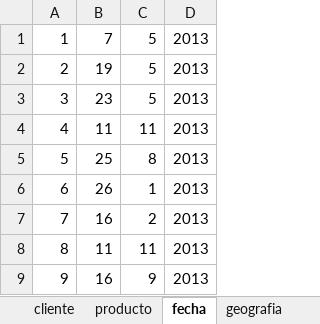
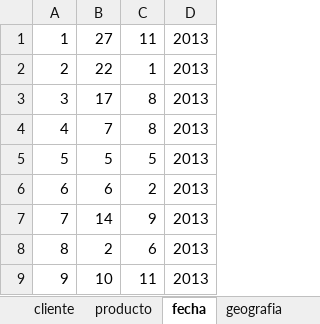
Before and after one commit to polo070770/ADB, an Excel workbook: p2/database/dades.xlsx, sheet fecha, drawn as a sheet; values as stored, in another font and other column widths than the file's, no borders; the diff names each change by its address in the sheet, - before the commit and + after, or states it on an @@ line.

```diff
--- a/p2/database/dades.xlsx (sheet fecha)
+++ b/p2/database/dades.xlsx (sheet fecha)
-B1: 7
+B1: 27
-C1: 5
+C1: 11
-B2: 19
+B2: 22
-C2: 5
+C2: 1
-B3: 23
+B3: 17
-C3: 5
+C3: 8
-B4: 11
+B4: 7
-C4: 11
+C4: 8
-B5: 25
+B5: 5
-C5: 8
+C5: 5
-B6: 26
+B6: 6
-C6: 1
+C6: 2
-B7: 16
+B7: 14
-C7: 2
+C7: 9
-B8: 11
+B8: 2
-C8: 11
+C8: 6
-B9: 16
+B9: 10
-C9: 9
+C9: 11
```
Also changed, not shown: sheet ventas, 6 other files.
